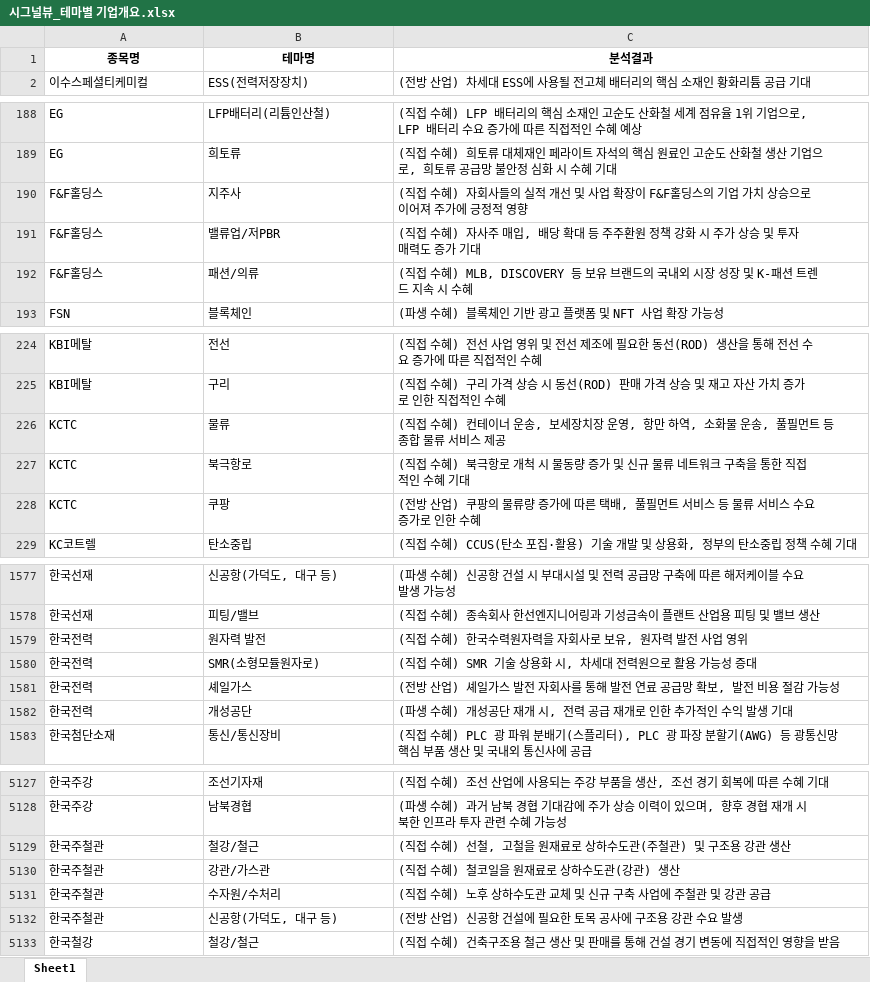
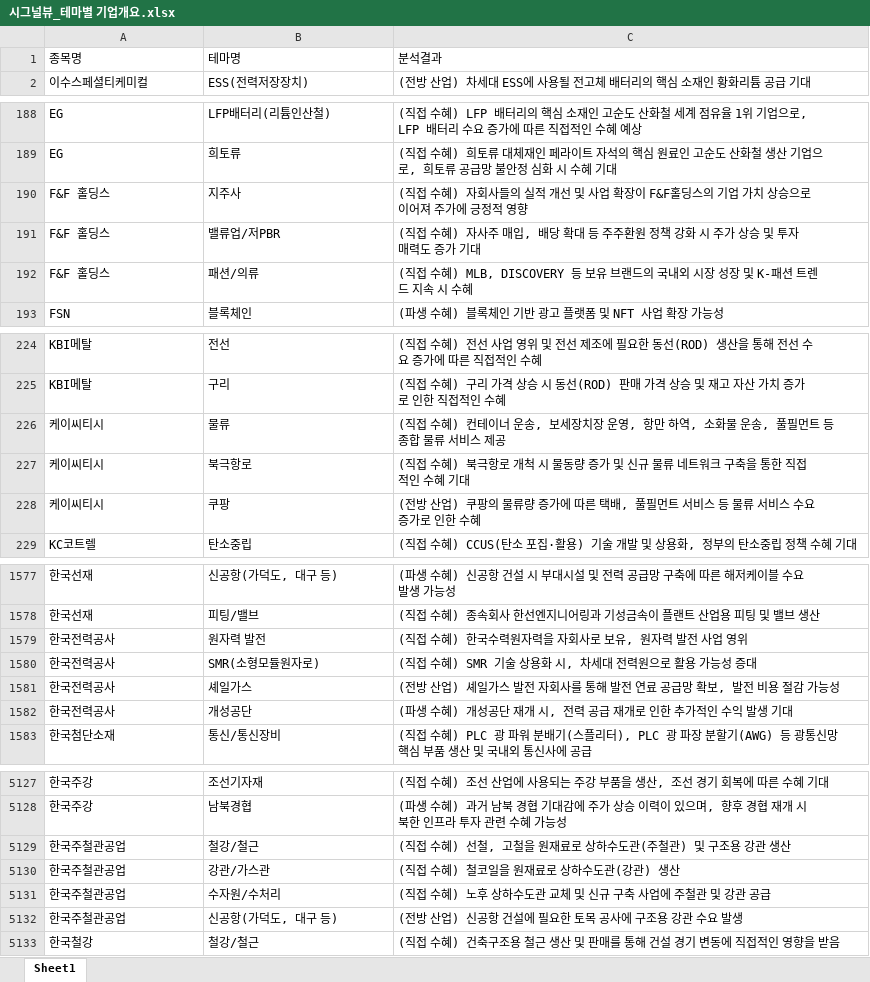
Before and after one commit to office4867-boop/Sang1000-bot, an Excel workbook: 시그널뷰_테마별 기업개요.xlsx, sheet Sheet1, drawn as a sheet; only a part is shown, gaps mark what is left out; values as stored, in another font and other column widths than the file's, no borders; the diff covers the shown part only; the diff names each change by its address in the sheet, - before the commit and + after, or states it on an @@ line.

```diff
--- a/시그널뷰_테마별 기업개요.xlsx (sheet Sheet1)
+++ b/시그널뷰_테마별 기업개요.xlsx (sheet Sheet1)
@@ A1:C1 bold: on → off, alignment: center → left @@
-A190:A192: F&F홀딩스
+A190:A192: F&F 홀딩스
-A226:A228: KCTC
+A226:A228: 케이씨티시
-A1579:A1582: 한국전력
+A1579:A1582: 한국전력공사
-A5129:A5132: 한국주철관
+A5129:A5132: 한국주철관공업
```
Also changed, not shown: 60 edited cells elsewhere in this sheet, 시그널뷰_관련테마.xlsx, 시그널뷰_기업개요.xlsx, 1 other file.
